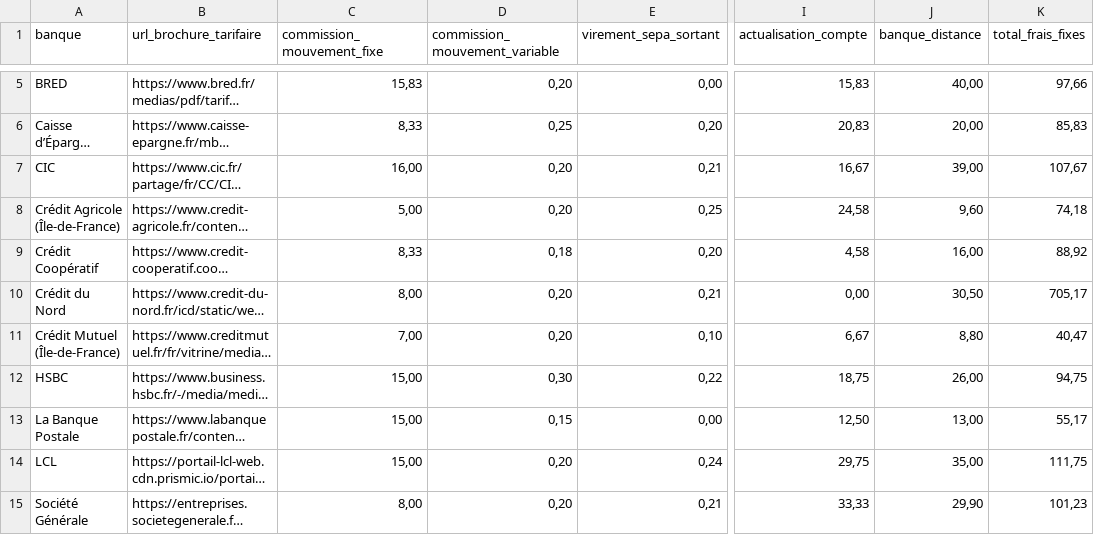
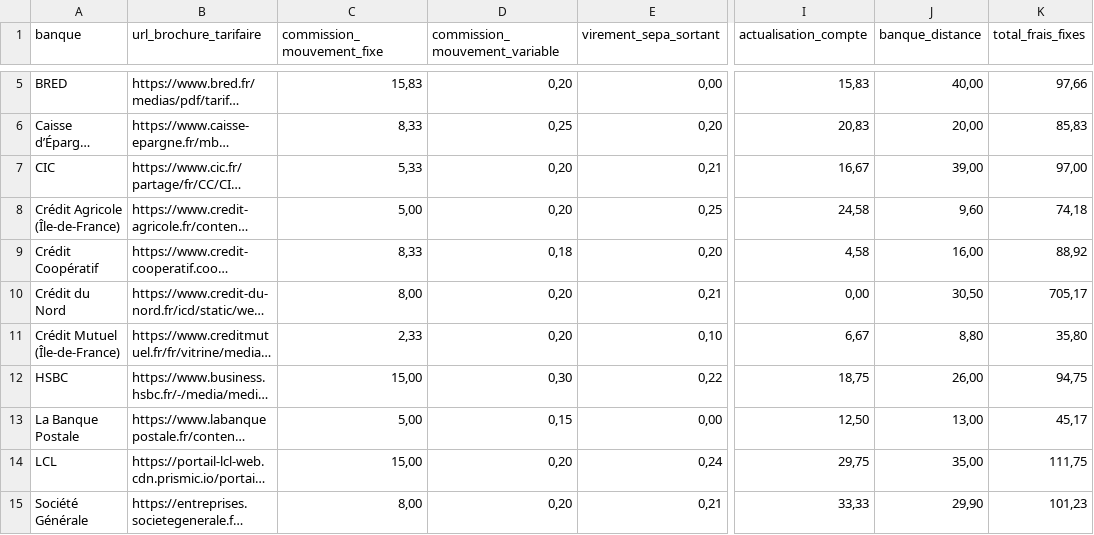
Before and after one commit to memobank/data, a CSV file: frais-bancaires-2022/frais-bancaires.csv, drawn as a sheet; only a part is shown, gaps mark what is left out; long unchanged cells end in …; the diff names each change by its address in the sheet, - before the commit and + after, or states it on an @@ line.

Commit message:
Fix previous data
This commit fixes some part of our 2021 and 2022 data. We originally thought that some fees were charged on a monthly basis, when they were only charged on a *quarterly* basis. A few banks made that very clear in their 2023 brochure (adding a "par trimestre" here and there), so we're using that knowledge to adjust our previous data.

```diff
--- a/frais-bancaires-2022/frais-bancaires.csv
+++ b/frais-bancaires-2022/frais-bancaires.csv
-C7 (commission_mouvement_fixe): 16,00
+C7 (commission_mouvement_fixe): 5,33
-K7 (total_frais_fixes): 107,67
+K7 (total_frais_fixes): 97,00
-C11 (commission_mouvement_fixe): 7,00
+C11 (commission_mouvement_fixe): 2,33
-K11 (total_frais_fixes): 40,47
+K11 (total_frais_fixes): 35,80
-C13 (commission_mouvement_fixe): 15,00
+C13 (commission_mouvement_fixe): 5,00
-K13 (total_frais_fixes): 55,17
+K13 (total_frais_fixes): 45,17
```
Also changed, not shown: frais-bancaires-2021/frais-bancaires.csv.
